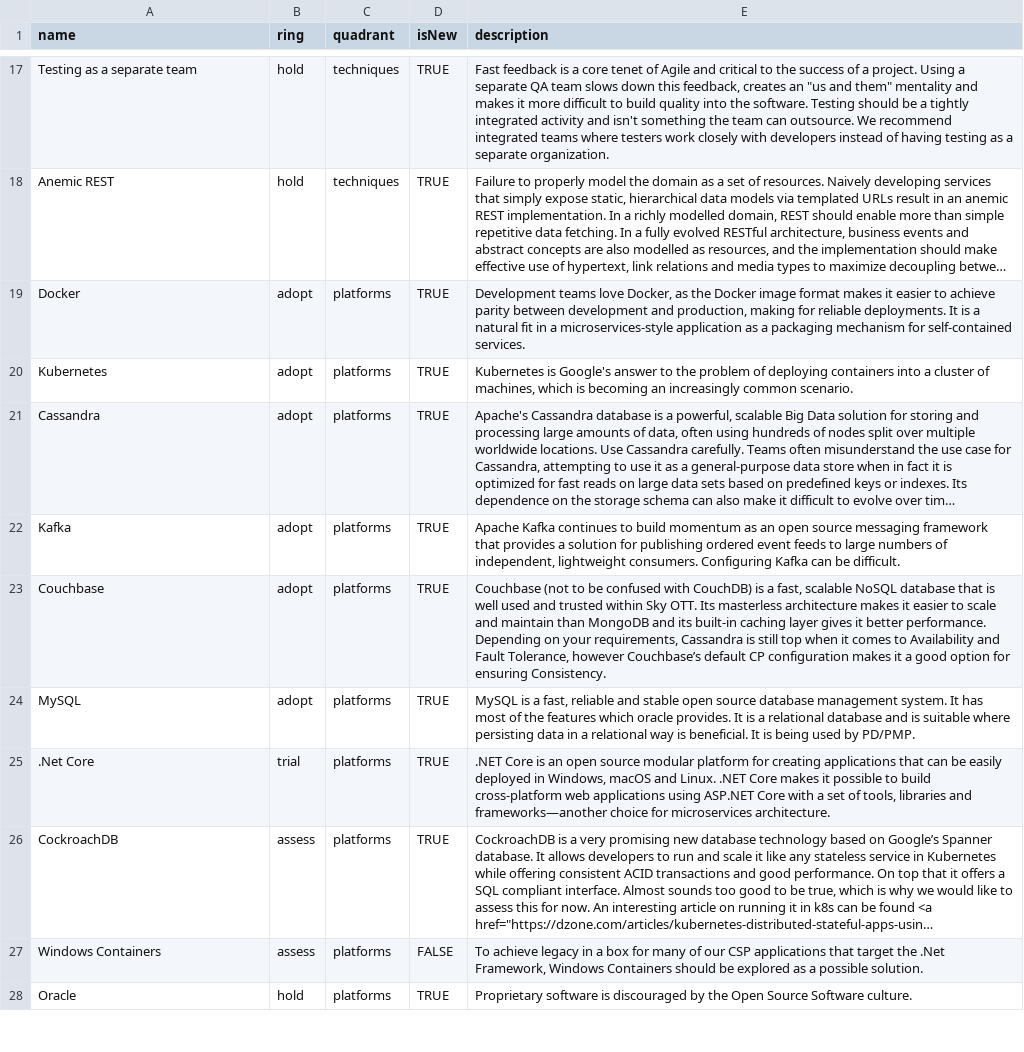
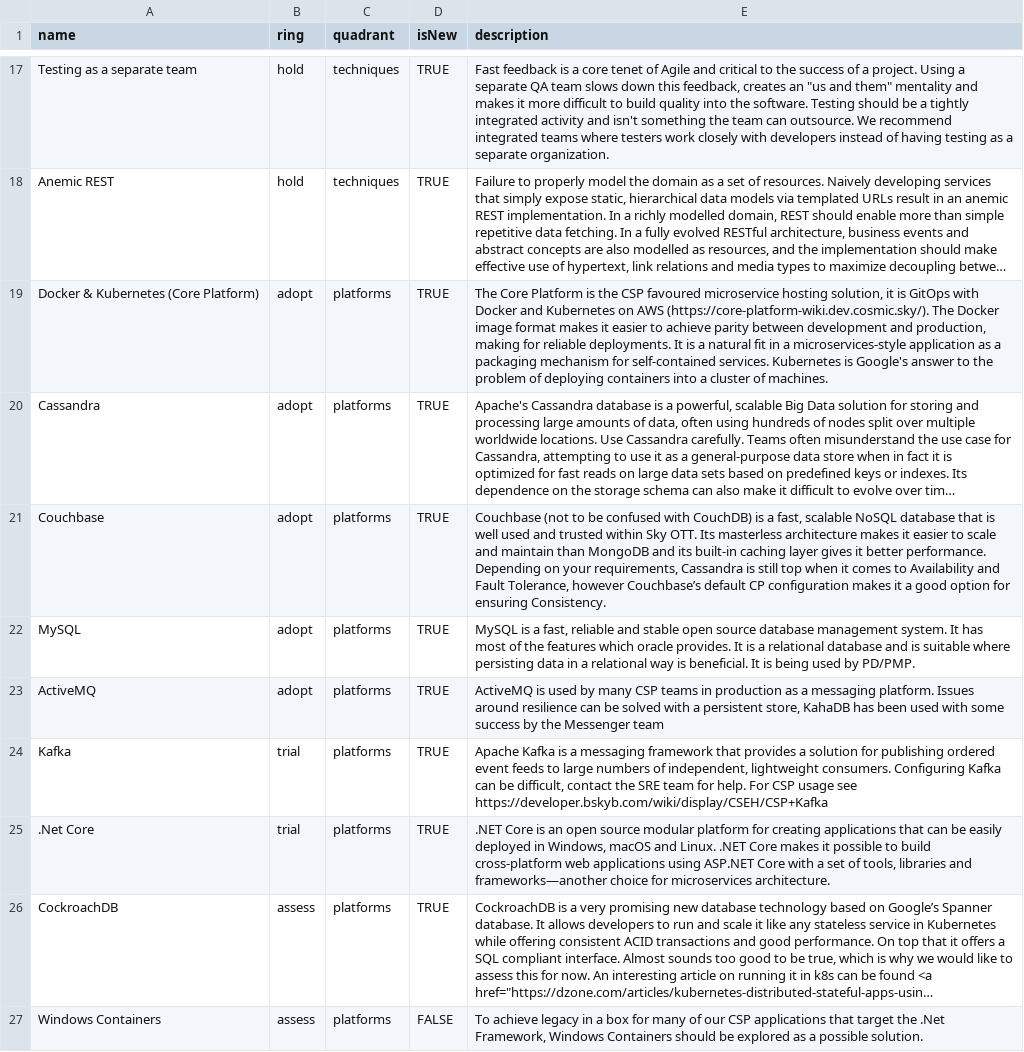
Before and after one commit to sky-uk/csp-tech-radar, a CSV file: csp-tech-radar.csv, drawn as a sheet; only a part is shown, gaps mark what is left out; the shorter side is filled out with more unchanged rows; long unchanged cells end in …; removed rows and columns are numbered as before the commit, all else as after; the diff names each change by its address in the sheet, - before the commit and + after, or states it on an @@ line.

Commit message:
combined k8s and Docker under core platform, also modified mq entries

```diff
--- a/csp-tech-radar.csv
+++ b/csp-tech-radar.csv
-row 19: Docker | adopt | platforms | TRUE | Development teams love Docker, as the Docker image format makes it easier to achieve parity between development and production, making for reliable deployments. It is a natural fit in a microservices-style application as a packaging mechanism for self-contained services.
-A19 (name): Kubernetes
+A19 (name): Docker & Kubernetes (Core Platform)
-E19 (description): Kubernetes is Google's answer to the problem of deploying containers into a cluster of machines, which is becoming an increasingly common scenario.
+E19 (description): The Core Platform is the CSP favoured microservice hosting solution, it is GitOps with Docker and Kubernetes on AWS (https://core-platform-wiki.dev.cosmic.sky/). The Docker image format makes it easier to achieve parity between development and production, making for reliable deployments. It is a natural fit in a microservices-style application as a packaging mechanism for self-contained services. Kubernetes is Google's answer to the problem of deploying containers into a cluster of machines.
-row 22: Kafka | adopt | platforms | TRUE | Apache Kafka continues to build momentum as an open source messaging framework that provides a solution for publishing ordered event feeds to large numbers of independent, lightweight consumers. Configuring Kafka can be difficult.
+row 23: ActiveMQ | adopt | platforms | TRUE | ActiveMQ is used by many CSP teams in production as a messaging platform. Issues around resilience can be solved with a persistent store, KahaDB has been used with some success by the Messenger team
+row 24: Kafka | trial | platforms | TRUE | Apache Kafka is a messaging framework that provides a solution for publishing ordered event feeds to large numbers of independent, lightweight consumers. Configuring Kafka can be difficult, contact the SRE team for help. For CSP usage see https://developer.bskyb.com/wiki/display/CSEH/CSP+Kafka
```
